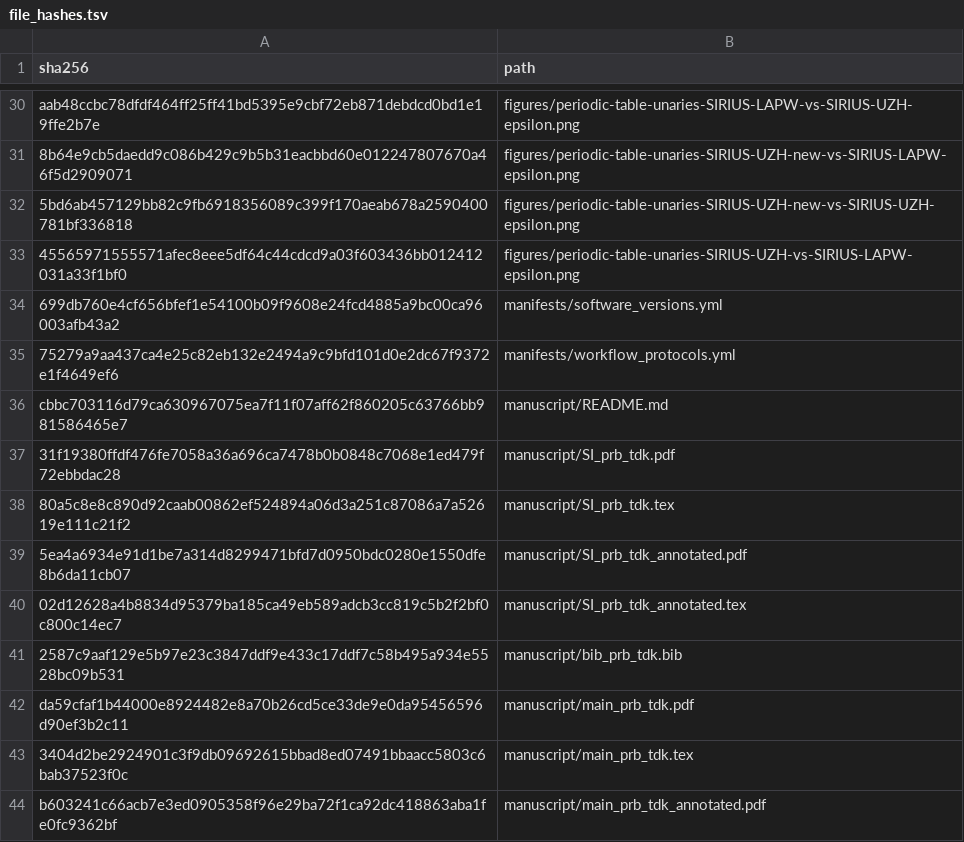
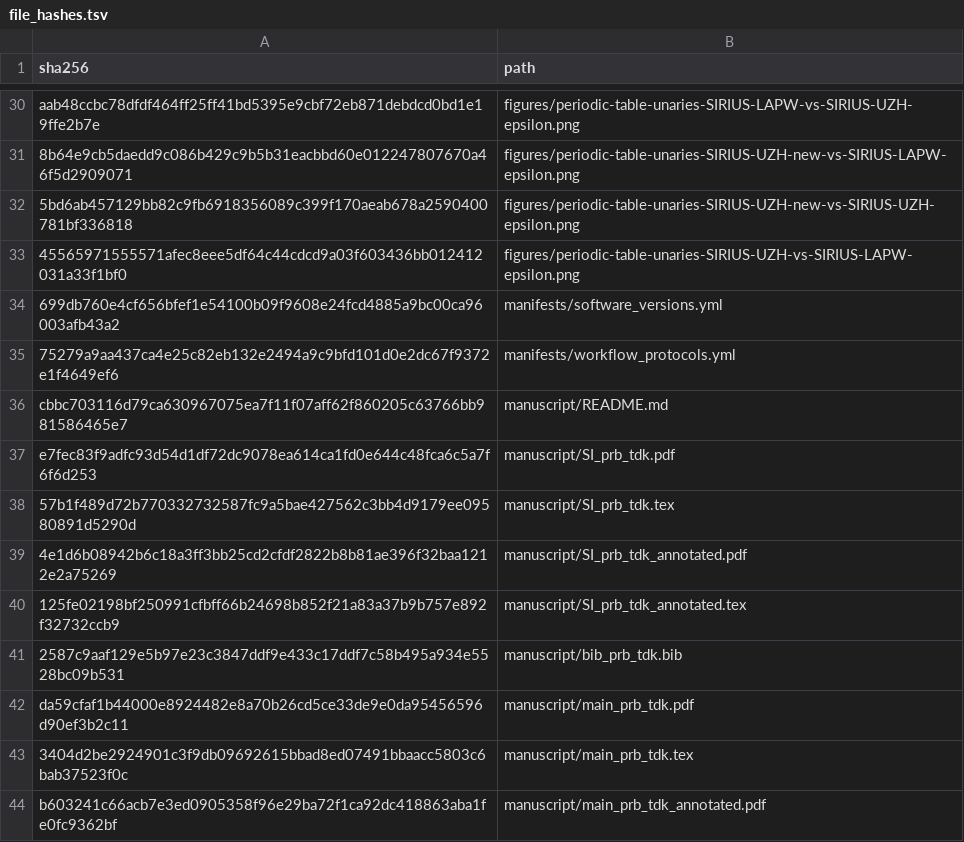
Before and after one commit to DCM-Uni-Paderborn/UZH-protocol, a TSV file: manifests/file_hashes.tsv, drawn as a sheet; only a part is shown, gaps mark what is left out.

```diff
--- a/manifests/file_hashes.tsv
+++ b/manifests/file_hashes.tsv
@@ -36,6 +36,6 @@ aab48ccbc78dfdf464ff25ff41bd5395e9cbf72eb871debdcd0bd1e19ffe2b7e	figures/periodi
 cbbc703116d79ca630967075ea7f11f07aff62f860205c63766bb981586465e7	manuscript/README.md
-31f19380ffdf476fe7058a36a696ca7478b0b0848c7068e1ed479f72ebbdac28	manuscript/SI_prb_tdk.pdf
-80a5c8e8c890d92caab00862ef524894a06d3a251c87086a7a52619e111c21f2	manuscript/SI_prb_tdk.tex
-5ea4a6934e91d1be7a314d8299471bfd7d0950bdc0280e1550dfe8b6da11cb07	manuscript/SI_prb_tdk_annotated.pdf
-02d12628a4b8834d95379ba185ca49eb589adcb3cc819c5b2f2bf0c800c14ec7	manuscript/SI_prb_tdk_annotated.tex
+e7fec83f9adfc93d54d1df72dc9078ea614ca1fd0e644c48fca6c5a7f6f6d253	manuscript/SI_prb_tdk.pdf
+57b1f489d72b770332732587fc9a5bae427562c3bb4d9179ee09580891d5290d	manuscript/SI_prb_tdk.tex
+4e1d6b08942b6c18a3ff3bb25cd2cfdf2822b8b81ae396f32baa1212e2a75269	manuscript/SI_prb_tdk_annotated.pdf
+125fe02198bf250991cfbff66b24698b852f21a83a37b9b757e892f32732ccb9	manuscript/SI_prb_tdk_annotated.tex
 2587c9aaf129e5b97e23c3847ddf9e433c17ddf7c58b495a934e5528bc09b531	manuscript/bib_prb_tdk.bib
```
Also changed, not shown: 4 other files.
